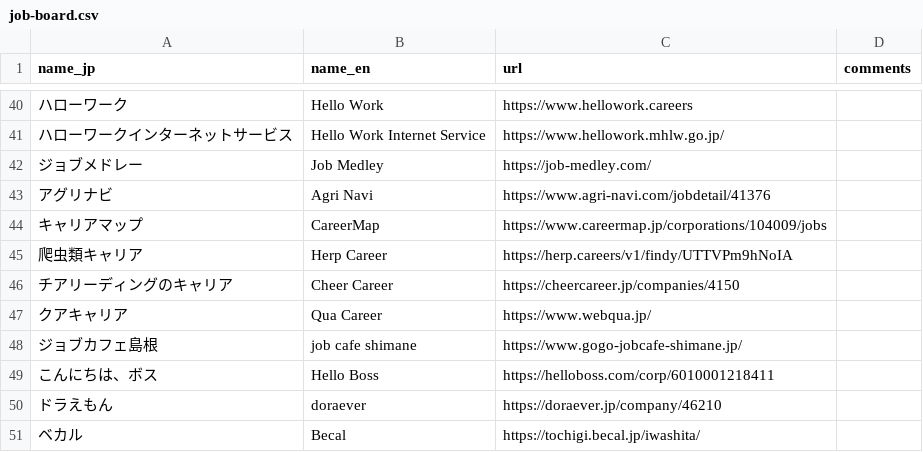
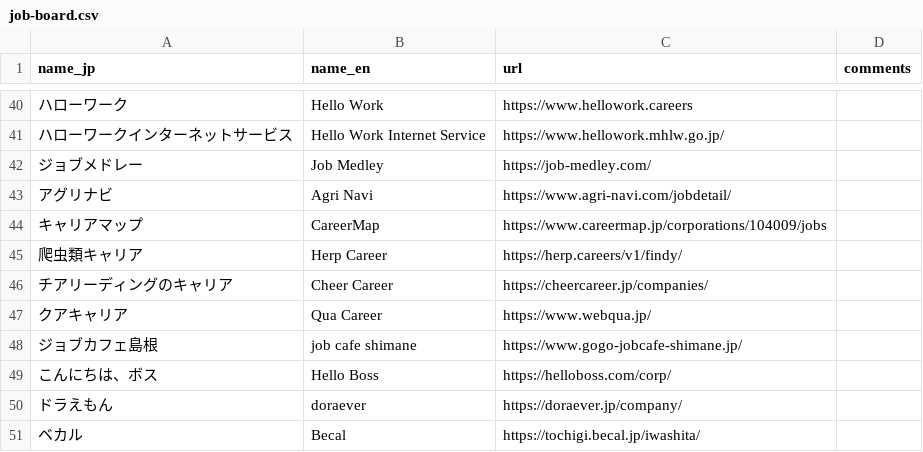
Before and after one commit to thapashrijan78/jp-job-board, a CSV file: job-board.csv, drawn as a sheet; only a part is shown, gaps mark what is left out; the diff names each change by its address in the sheet, - before the commit and + after, or states it on an @@ line.

Commit message:
Update job links in job-board.csv

```diff
--- a/job-board.csv
+++ b/job-board.csv
-C43 (url): https://www.agri-navi.com/jobdetail/41376
+C43 (url): https://www.agri-navi.com/jobdetail/
-C45 (url): https://herp.careers/v1/findy/UTTVPm9hNoIA
+C45 (url): https://herp.careers/v1/findy/
-C46 (url): https://cheercareer.jp/companies/4150
+C46 (url): https://cheercareer.jp/companies/
-C49 (url): https://helloboss.com/corp/6010001218411
+C49 (url): https://helloboss.com/corp/
-C50 (url): https://doraever.jp/company/46210
+C50 (url): https://doraever.jp/company/
```
